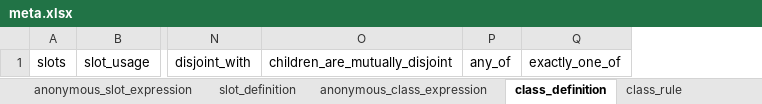
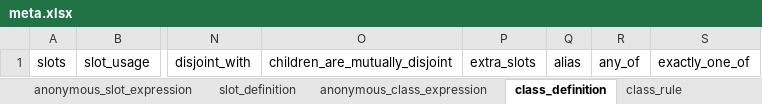
Before and after one commit to linkml/linkml-model, an Excel workbook: linkml_model/excel/meta.xlsx, sheet class_definition, drawn as a sheet; only a part is shown, gaps mark what is left out; values as stored, in another font and other column widths than the file's, no borders; the diff names each change by its address in the sheet, - before the commit and + after, or states it on an @@ line.

```diff
--- a/linkml_model/excel/meta.xlsx (sheet class_definition)
+++ b/linkml_model/excel/meta.xlsx (sheet class_definition)
+column P, row 1: extra_slots
+column Q, row 1: alias
```
Also changed, not shown: sheet permissible_value, sheet anonymous_slot_expression, sheet array_expression, sheet structured_alias, sheet schema_definition, sheet slot_definition, other sheet tabs, 32 other files.
